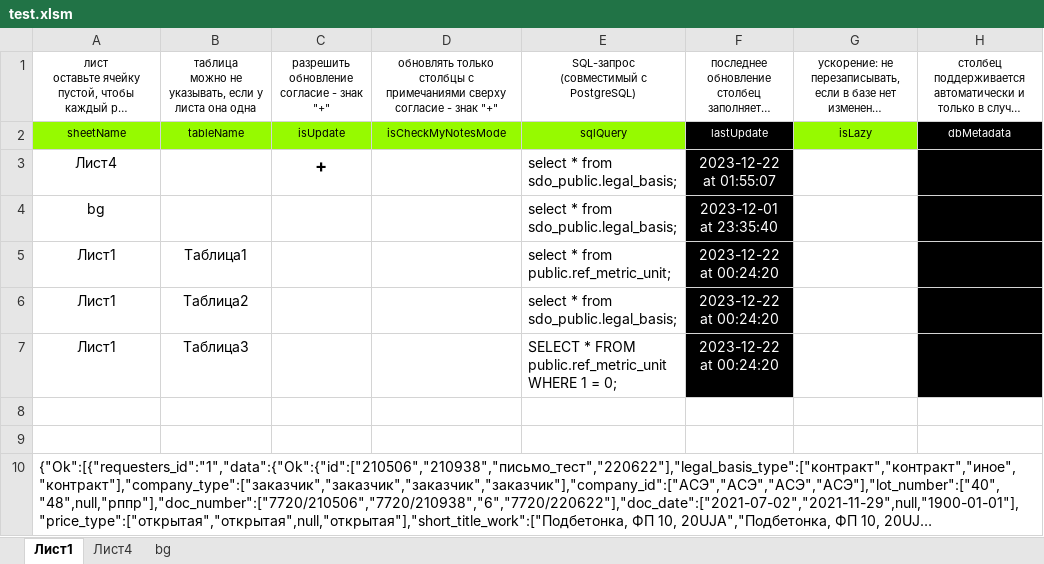
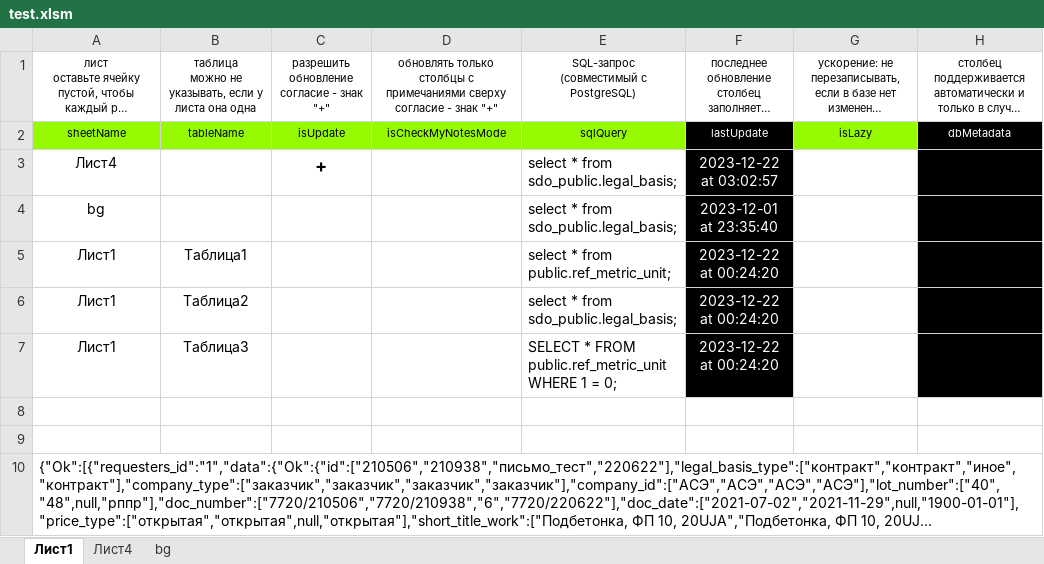
Before and after one commit to Soskretkov/excel-dll-postgres-rust, an Excel workbook: test.xlsm, sheet Лист1, drawn as a sheet; only a part is shown; long unchanged cells end in …; values as stored, in another font and other column widths than the file's, no borders; charts and pictures and table styles not drawn; the diff names each change by its address in the sheet, - before the commit and + after, or states it on an @@ line.

```diff
--- a/test.xlsm (sheet Лист1)
+++ b/test.xlsm (sheet Лист1)
-F3: 2023-12-22 at 01:55:07
+F3: 2023-12-22 at 03:02:57
```
